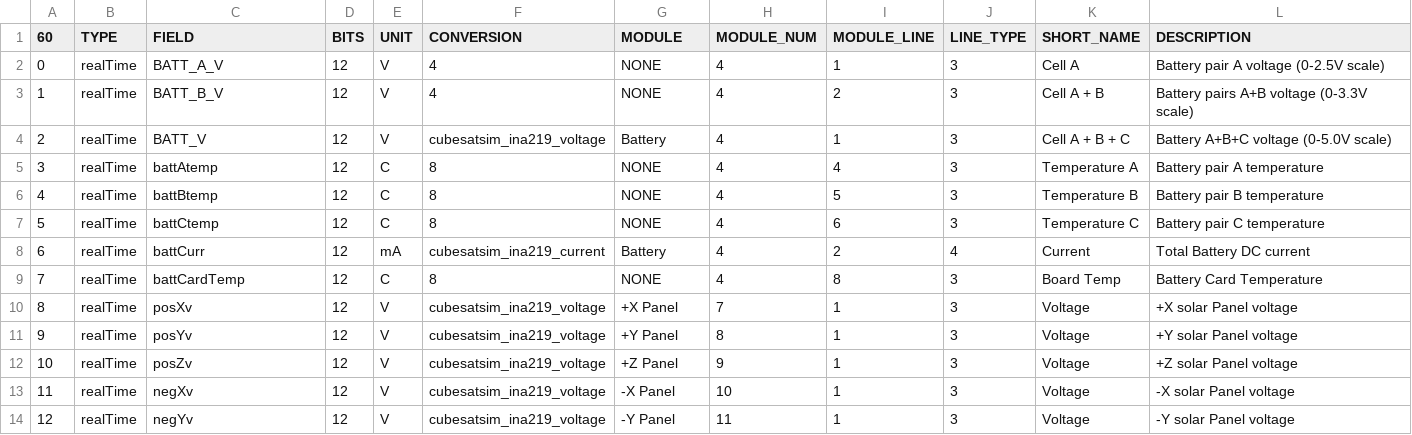
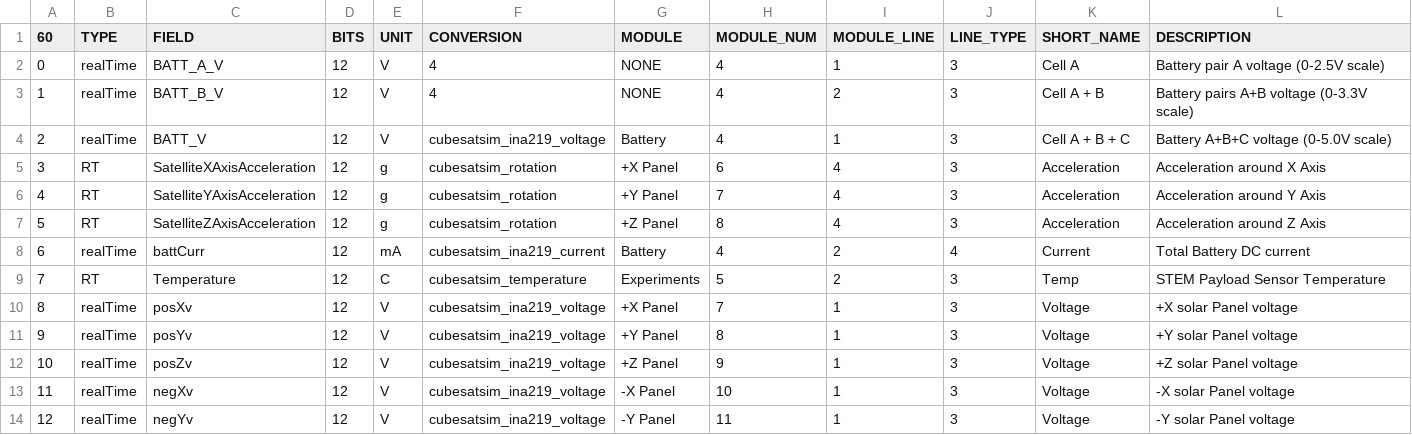
Before and after one commit to alanbjohnston/CubeSatSim, a CSV file: spacecraft/FoxTelem_1.09m/cubesatsim_psk_rttelemetry.csv, drawn as a sheet; only a part is shown; the diff covers the shown part only.

Commit message:
started updating for sensor fields

```diff
--- a/spacecraft/FoxTelem_1.09m/cubesatsim_psk_rttelemetry.csv
+++ b/spacecraft/FoxTelem_1.09m/cubesatsim_psk_rttelemetry.csv
@@ -4,7 +4,7 @@
 2,realTime,BATT_V,12,V,cubesatsim_ina219_voltage,Battery,4,1,3,Cell A + B + C,Battery A+B+C voltage (0-5.0V scale)
-3,realTime,battAtemp,12,C,8,NONE,4,4,3,Temperature A,Battery pair A temperature
-4,realTime,battBtemp,12,C,8,NONE,4,5,3,Temperature B,Battery pair B temperature
-5,realTime,battCtemp,12,C,8,NONE,4,6,3,Temperature C,Battery pair C temperature
+3,RT,SatelliteXAxisAcceleration,12,g,cubesatsim_rotation,+X Panel,6,4,3,Acceleration,Acceleration around X Axis
+4,RT,SatelliteYAxisAcceleration,12,g,cubesatsim_rotation,+Y Panel,7,4,3,Acceleration,Acceleration around Y Axis
+5,RT,SatelliteZAxisAcceleration,12,g,cubesatsim_rotation,+Z Panel,8,4,3,Acceleration,Acceleration around Z Axis
 6,realTime,battCurr,12,mA,cubesatsim_ina219_current,Battery,4,2,4,Current,Total Battery DC current
-7,realTime,battCardTemp,12,C,8,NONE,4,8,3,Board Temp,Battery Card Temperature
+7,RT,Temperature,12,C,cubesatsim_temperature,Experiments,5,2,3,Temp,STEM Payload Sensor Temperature
 8,realTime,posXv,12,V,cubesatsim_ina219_voltage,+X Panel,7,1,3,Voltage,+X solar Panel voltage
```
Also changed, not shown: 18 edited cells elsewhere in this file.
